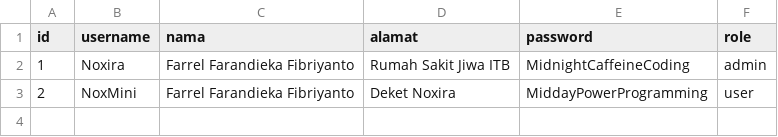
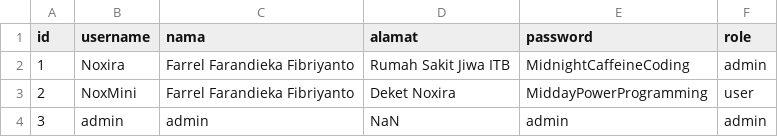
Before and after one commit to Noxira/doremonangis, a CSV file: tubesfiles/user.csv, drawn as a sheet.

```diff
--- a/tubesfiles/user.csv
+++ b/tubesfiles/user.csv
@@ -3 +3,2 @@ id;username;nama;alamat;password;role
 2;NoxMini;Farrel Farandieka Fibriyanto;Deket Noxira;MiddayPowerProgramming;user
+3;admin;admin;NaN;admin;admin
```
Also changed, not shown: 2 other files.
